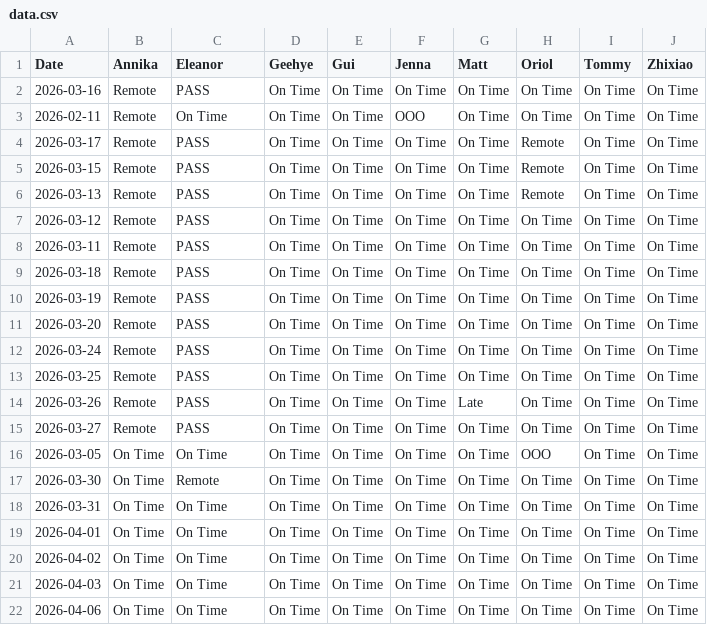
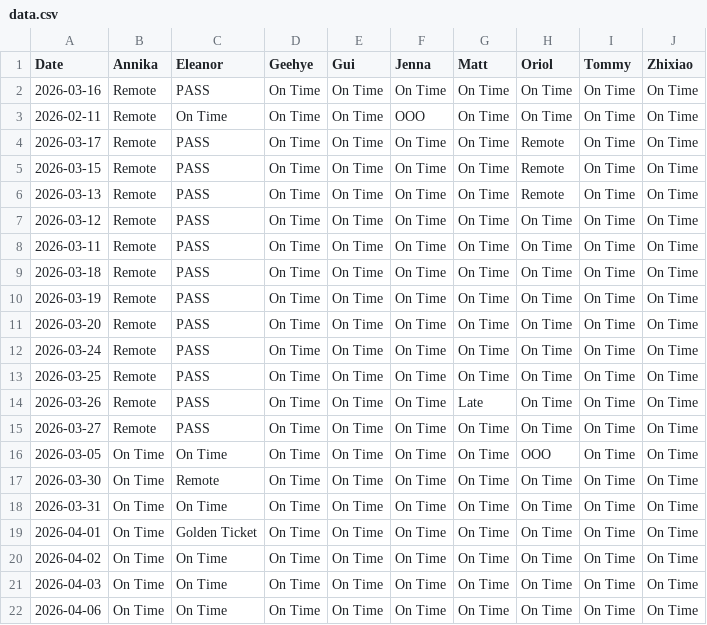
Before and after one commit to jeeshau/bolt-clock-in, a CSV file: data.csv, drawn as a sheet.

Commit message:
Update Bolt Data

```diff
--- a/data.csv
+++ b/data.csv
@@ -18,3 +18,3 @@ Date,Annika,Eleanor,Geehye,Gui,Jenna,Matt,Oriol,Tommy,Zhixiao
 2026-03-31,On Time,On Time,On Time,On Time,On Time,On Time,On Time,On Time,On Time
-2026-04-01,On Time,On Time,On Time,On Time,On Time,On Time,On Time,On Time,On Time
+2026-04-01,On Time,Golden Ticket,On Time,On Time,On Time,On Time,On Time,On Time,On Time
 2026-04-02,On Time,On Time,On Time,On Time,On Time,On Time,On Time,On Time,On Time
```
